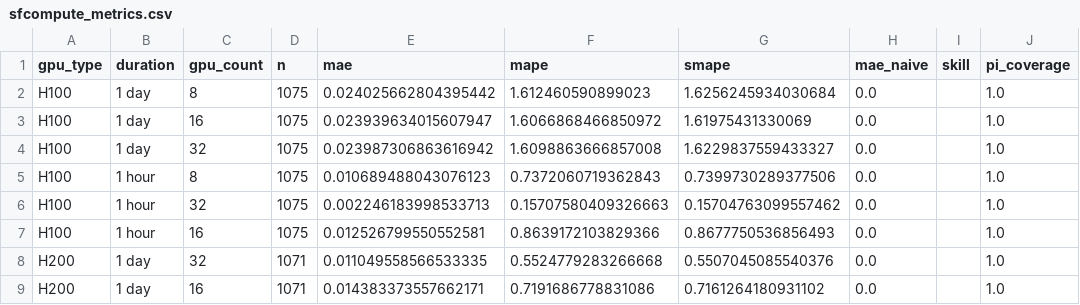
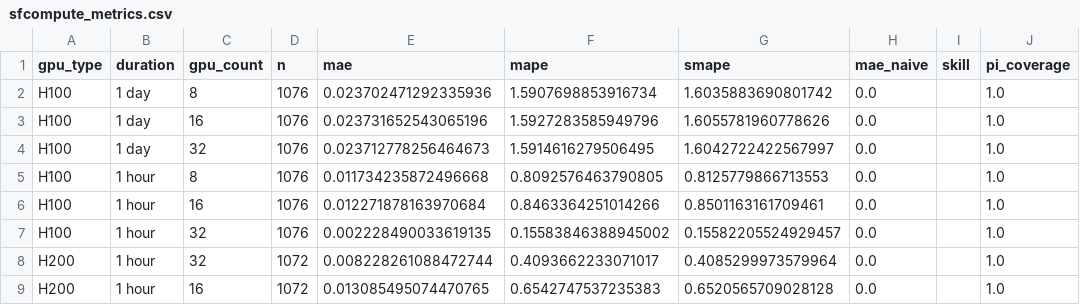
Before and after one commit to evieculloty9/gpu-pricing-scraper, a CSV file: docs/data/sfcompute_metrics.csv, drawn as a sheet; only a part is shown; the diff covers the shown part only; the diff names each change by its address in the sheet, - before the commit and + after, or states it on an @@ line.

```diff
--- a/docs/data/sfcompute_metrics.csv
+++ b/docs/data/sfcompute_metrics.csv
-D2:D7 (n): 1075
+D2:D7 (n): 1076
-E2 (mae): 0.024025662804395442
+E2 (mae): 0.023702471292335936
-F2 (mape): 1.612460590899023
+F2 (mape): 1.5907698853916734
-G2 (smape): 1.6256245934030684
+G2 (smape): 1.6035883690801742
-E3 (mae): 0.023939634015607947
+E3 (mae): 0.023731652543065196
-F3 (mape): 1.6066868466850972
+F3 (mape): 1.5927283585949796
-G3 (smape): 1.61975431330069
+G3 (smape): 1.6055781960778626
-E4 (mae): 0.023987306863616942
+E4 (mae): 0.023712778256464673
-F4 (mape): 1.6098863666857008
+F4 (mape): 1.5914616279506495
-G4 (smape): 1.6229837559433327
+G4 (smape): 1.6042722422567997
-E5 (mae): 0.010689488043076123
+E5 (mae): 0.011734235872496668
-F5 (mape): 0.7372060719362843
+F5 (mape): 0.8092576463790805
-G5 (smape): 0.7399730289377506
+G5 (smape): 0.8125779866713553
-C6 (gpu_count): 32
+C6 (gpu_count): 16
-E6 (mae): 0.002246183998533713
+E6 (mae): 0.012271878163970684
-F6 (mape): 0.15707580409326663
+F6 (mape): 0.8463364251014266
-G6 (smape): 0.15704763099557462
+G6 (smape): 0.8501163161709461
-C7 (gpu_count): 16
+C7 (gpu_count): 32
-E7 (mae): 0.012526799550552581
+E7 (mae): 0.002228490033619135
-F7 (mape): 0.8639172103829366
+F7 (mape): 0.15583846388945002
-G7 (smape): 0.8677750536856493
+G7 (smape): 0.15582205524929457
-B8:B9 (duration): 1 day
+B8:B9 (duration): 1 hour
-D8:D9 (n): 1071
+D8:D9 (n): 1072
-E8 (mae): 0.011049558566533335
+E8 (mae): 0.008228261088472744
-F8 (mape): 0.5524779283266668
+F8 (mape): 0.4093662233071017
-G8 (smape): 0.5507045085540376
+G8 (smape): 0.4085299973579964
-E9 (mae): 0.014383373557662171
+E9 (mae): 0.013085495074470765
-F9 (mape): 0.7191686778831086
+F9 (mape): 0.6542747537235383
-G9 (smape): 0.7161264180931102
+G9 (smape): 0.6520565709028128
```
Also changed, not shown: 20 edited cells elsewhere in this file, docs/data/budget_scenarios.csv, sfcompute_grid/grid_20251130.csv, 6 other files.
